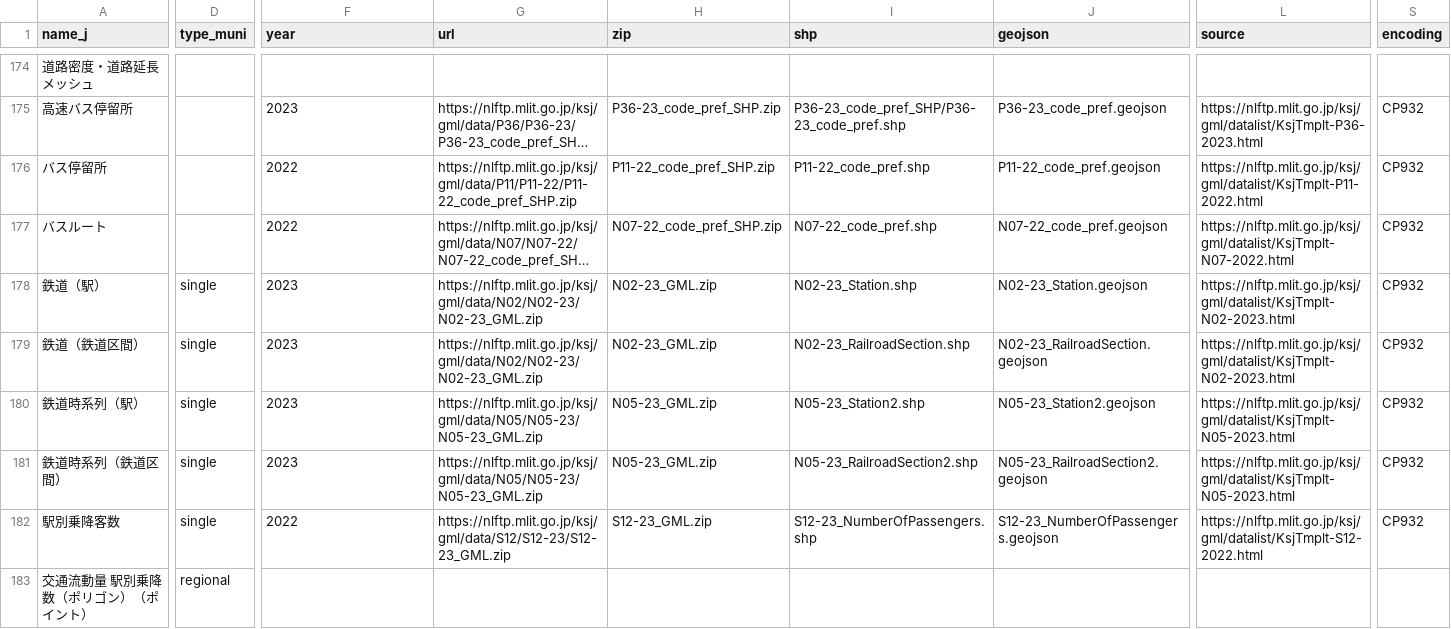
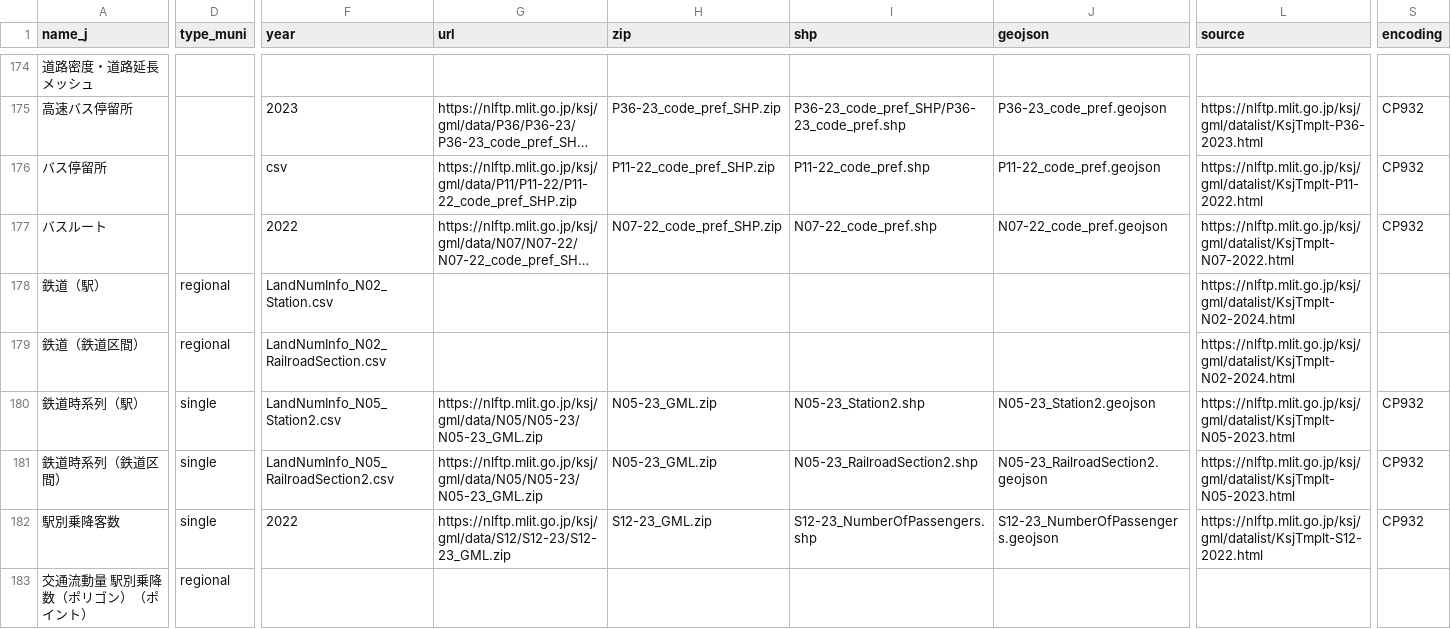
Before and after one commit to babayoshihiko/jpdata, a CSV file: csv/LandNumInfo.csv, drawn as a sheet; only a part is shown, gaps mark what is left out; long unchanged cells end in …; the diff covers the shown part only; the diff names each change by its address in the sheet, - before the commit and + after, or states it on an @@ line.

```diff
--- a/csv/LandNumInfo.csv
+++ b/csv/LandNumInfo.csv
-F176 (year): 2022
+F176 (year): csv
-D178:D179 (type_muni): single
+D178:D179 (type_muni): regional
-F178 (year): 2023
+F178 (year): LandNumInfo_N02_Station.csv
-G178:G179 (url): https://nlftp.mlit.go.jp/ksj/gml/data/N02/N02-23/N02-23_GML.zip
+G178:G179 (url): (empty)
-H178:H179 (zip): N02-23_GML.zip
+H178:H179 (zip): (empty)
-I178 (shp): N02-23_Station.shp
+I178 (shp): (empty)
-J178 (geojson): N02-23_Station.geojson
+J178 (geojson): (empty)
-L178:L179 (source): https://nlftp.mlit.go.jp/ksj/gml/datalist/KsjTmplt-N02-2023.html
+L178:L179 (source): https://nlftp.mlit.go.jp/ksj/gml/datalist/KsjTmplt-N02-2024.html
-S178:S179 (encoding): CP932
+S178:S179 (encoding): (empty)
-F179 (year): 2023
+F179 (year): LandNumInfo_N02_RailroadSection.csv
-I179 (shp): N02-23_RailroadSection.shp
+I179 (shp): (empty)
-J179 (geojson): N02-23_RailroadSection.geojson
+J179 (geojson): (empty)
-F180 (year): 2023
+F180 (year): LandNumInfo_N05_Station2.csv
-F181 (year): 2023
+F181 (year): LandNumInfo_N05_RailroadSection2.csv
```
Also changed, not shown: 4 edited cells elsewhere in this file, 4 other files.
